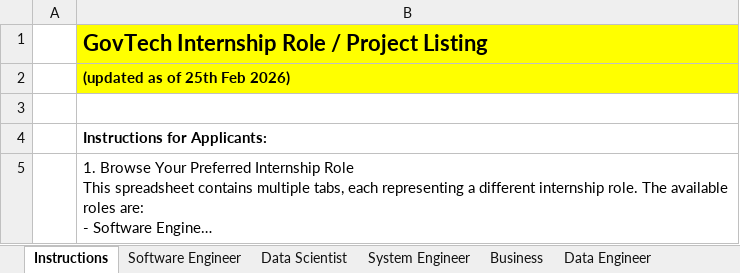
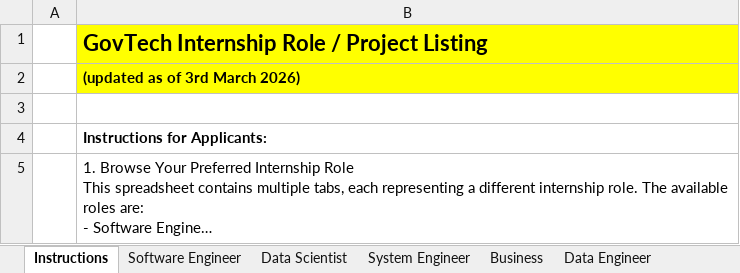
Before and after one commit to pebblepaw/govtech2026-intern-listings, an Excel workbook: data.xlsx, sheet Instructions, drawn as a sheet; long unchanged cells end in …; values as stored, in another font and other column widths than the file's, no borders; the diff names each change by its address in the sheet, - before the commit and + after, or states it on an @@ line.

```diff
--- a/data.xlsx (sheet Instructions)
+++ b/data.xlsx (sheet Instructions)
-B2: (updated as of 25th Feb 2026)
+B2: (updated as of 3rd March 2026)
```
Also changed, not shown: sheet Software Engineer, 1 other file.
